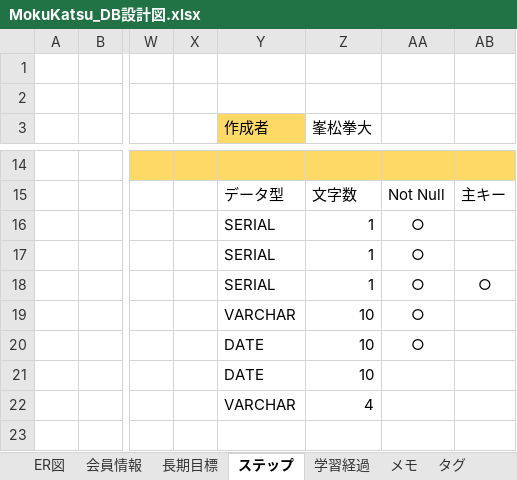
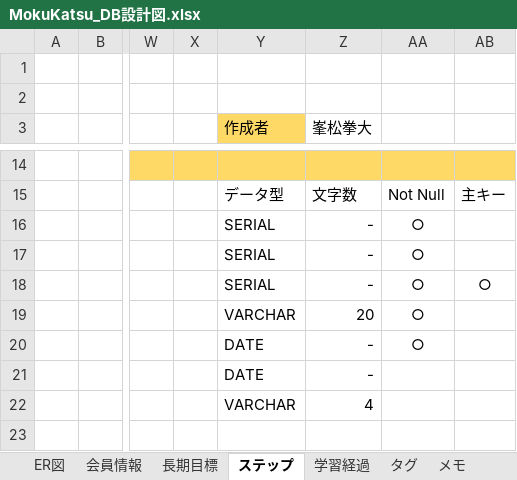
Before and after one commit to gen276/Portfolio, an Excel workbook: MokuKatsu_DB設計図.xlsx, sheet ステップ, drawn as a sheet; only a part is shown, gaps mark what is left out; values as stored, in another font and other column widths than the file's, no borders; the diff names each change by its address in the sheet, - before the commit and + after, or states it on an @@ line.

```diff
--- a/MokuKatsu_DB設計図.xlsx (sheet ステップ)
+++ b/MokuKatsu_DB設計図.xlsx (sheet ステップ)
@@ sheet tab order changed: ER図 | 会員情報 | 長期目標 | ステップ | 学習経過 | タグ | メモ @@
-Z16:Z18 (峯松拳大): 1
+Z16:Z18 (峯松拳大): -
-Z19 (峯松拳大): 10
+Z19 (峯松拳大): 20
-Z20:Z21 (峯松拳大): 10
+Z20:Z21 (峯松拳大): -
```
Also changed, not shown: sheet メモ, sheet 学習経過, sheet 長期目標, sheet タグ, sheet 会員情報.
